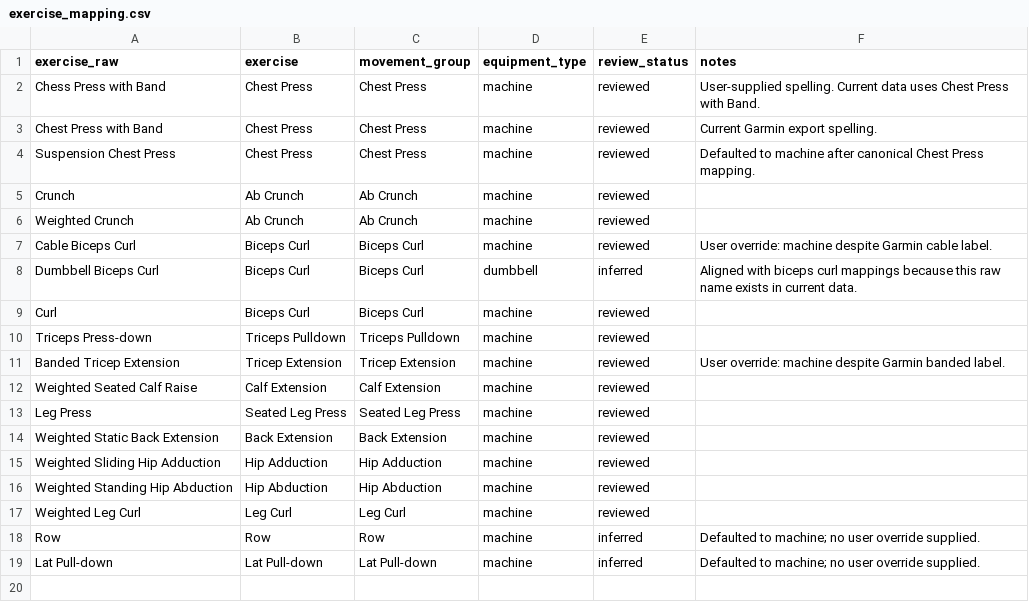
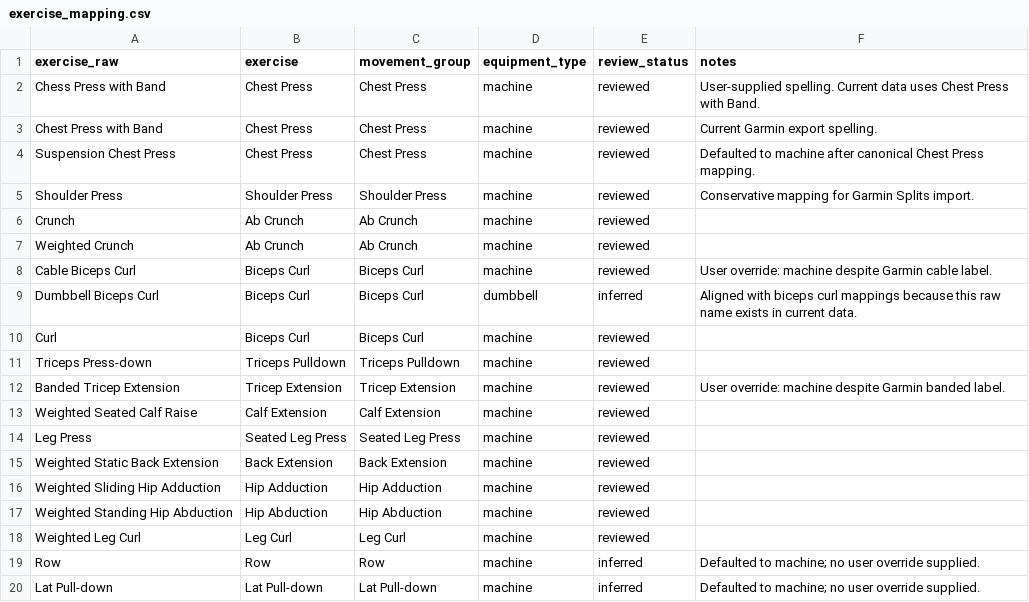
Before and after one commit to wzbillings/zlifts, a CSV file: data/processed/exercise_mapping.csv, drawn as a sheet; the diff names each change by its address in the sheet, - before the commit and + after, or states it on an @@ line.

```diff
--- a/data/processed/exercise_mapping.csv
+++ b/data/processed/exercise_mapping.csv
+row 5: Shoulder Press | Shoulder Press | Shoulder Press | machine | reviewed | Conservative mapping for Garmin Splits import.
```
Also changed, not shown: data/processed/lifting_sets.csv, 3 other files.
